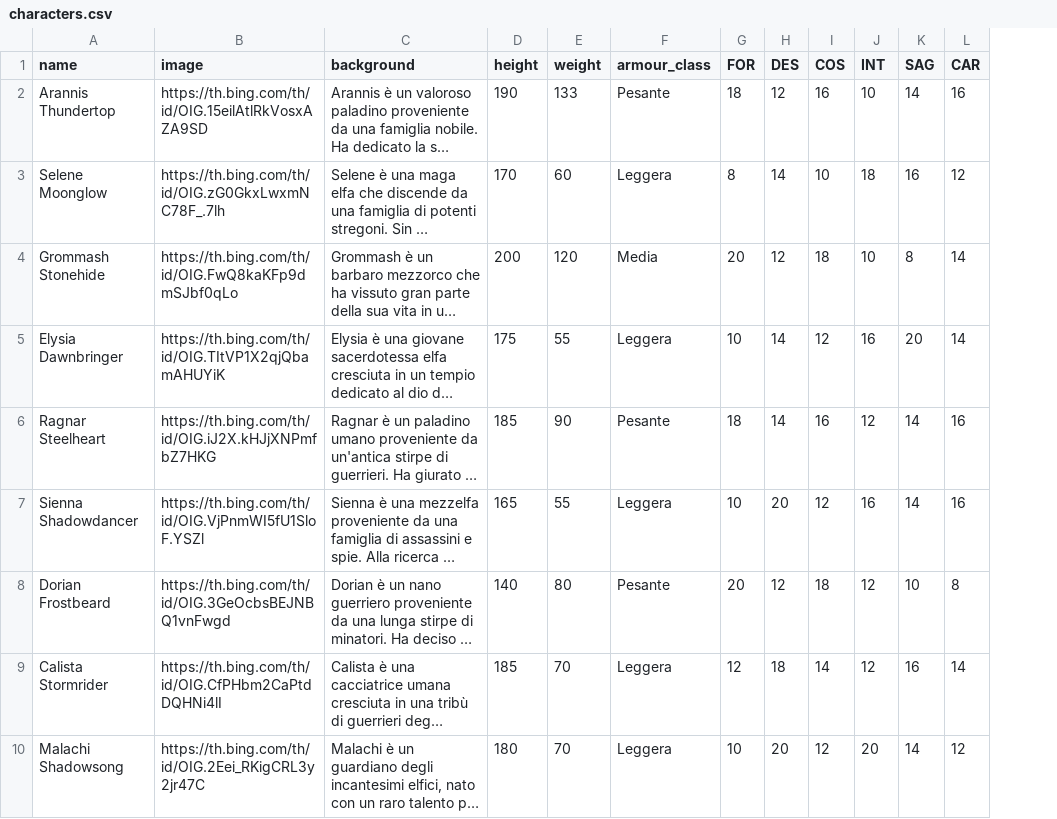
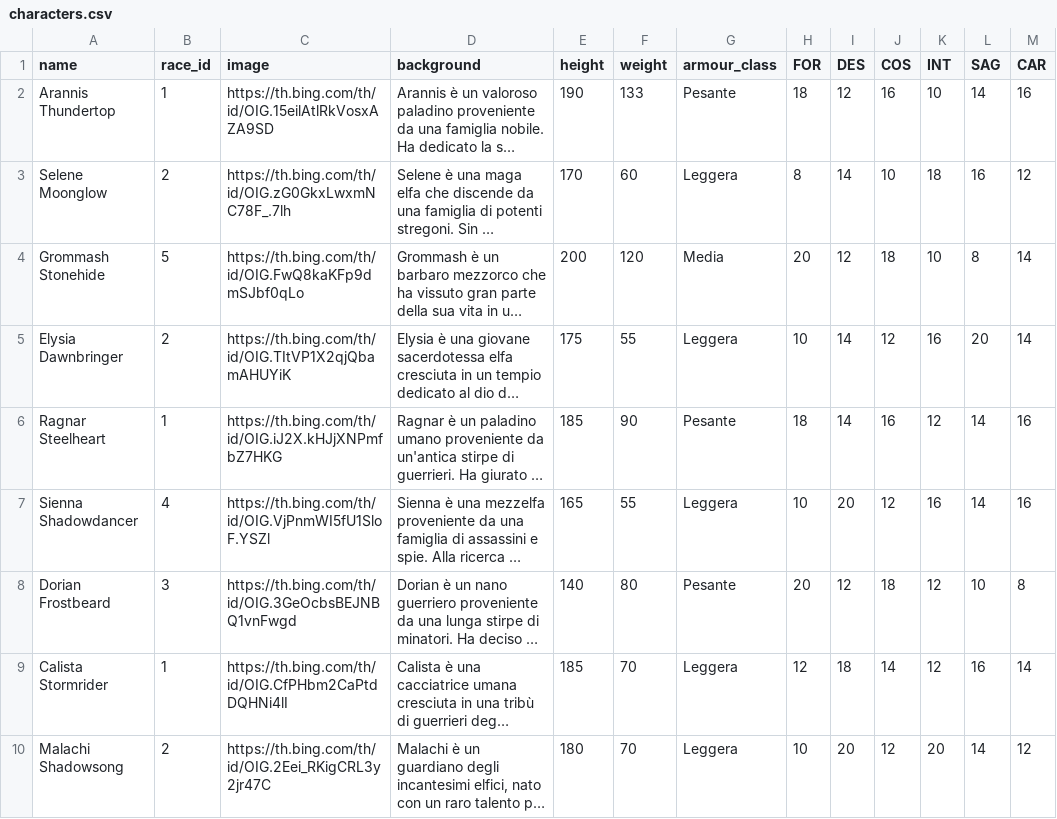
Before and after one commit to MrArcano/laravel-ded, a CSV file: database/seeders/characters.csv, drawn as a sheet; only a part is shown; long unchanged cells end in …; the diff names each change by its address in the sheet, - before the commit and + after, or states it on an @@ line.

Commit message:
[edit]: character csv , add race_id

```diff
--- a/database/seeders/characters.csv
+++ b/database/seeders/characters.csv
+column B (race_id), rows 2-10: 1 | 2 | 5 | 2 | 1 | 4 | 3 | 1 | 2
```
Also changed, not shown: 2 other files.
